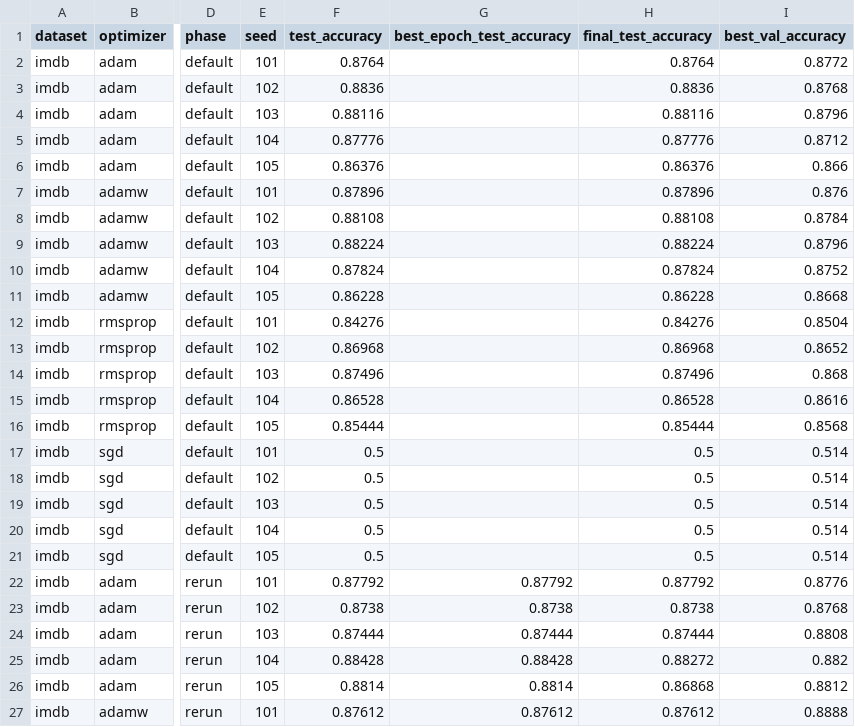
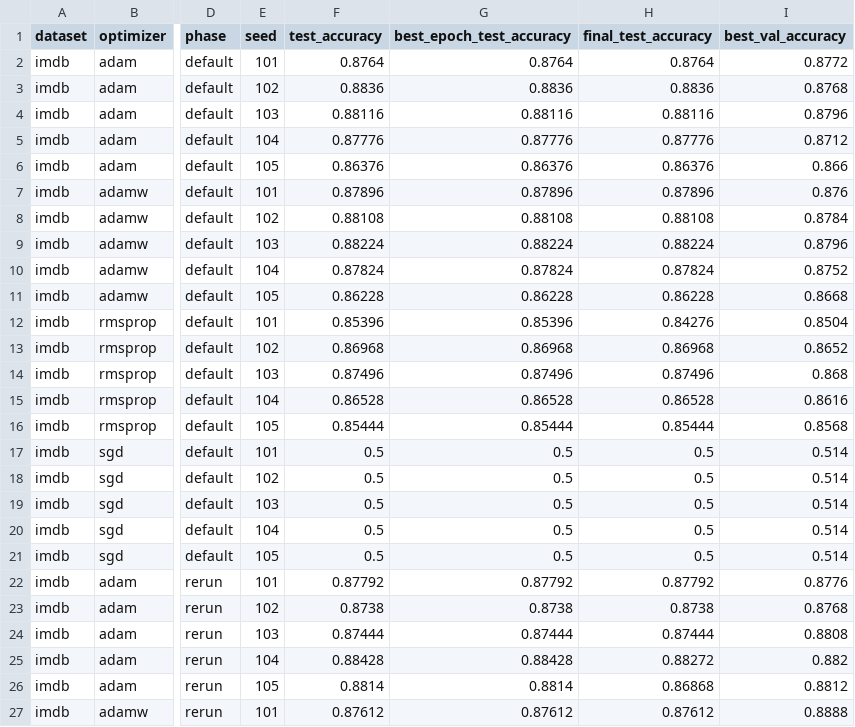
Before and after one commit to sena1818/imdb-nlp-optimizer-reproducibility, a CSV file: results/imdb/all_runs.csv, drawn as a sheet; only a part is shown, gaps mark what is left out; the diff names each change by its address in the sheet, - before the commit and + after, or states it on an @@ line.

```diff
--- a/results/imdb/all_runs.csv
+++ b/results/imdb/all_runs.csv
-G2 (best_epoch_test_accuracy): (empty)
+G2 (best_epoch_test_accuracy): 0.8764
-G3 (best_epoch_test_accuracy): (empty)
+G3 (best_epoch_test_accuracy): 0.8836
-G4 (best_epoch_test_accuracy): (empty)
+G4 (best_epoch_test_accuracy): 0.88116
-G5 (best_epoch_test_accuracy): (empty)
+G5 (best_epoch_test_accuracy): 0.87776
-G6 (best_epoch_test_accuracy): (empty)
+G6 (best_epoch_test_accuracy): 0.86376
-G7 (best_epoch_test_accuracy): (empty)
+G7 (best_epoch_test_accuracy): 0.87896
-G8 (best_epoch_test_accuracy): (empty)
+G8 (best_epoch_test_accuracy): 0.88108
-G9 (best_epoch_test_accuracy): (empty)
+G9 (best_epoch_test_accuracy): 0.88224
-G10 (best_epoch_test_accuracy): (empty)
+G10 (best_epoch_test_accuracy): 0.87824
-G11 (best_epoch_test_accuracy): (empty)
+G11 (best_epoch_test_accuracy): 0.86228
-F12 (test_accuracy): 0.84276
+F12 (test_accuracy): 0.85396
-G12 (best_epoch_test_accuracy): (empty)
+G12 (best_epoch_test_accuracy): 0.85396
-G13 (best_epoch_test_accuracy): (empty)
+G13 (best_epoch_test_accuracy): 0.86968
-G14 (best_epoch_test_accuracy): (empty)
+G14 (best_epoch_test_accuracy): 0.87496
-G15 (best_epoch_test_accuracy): (empty)
+G15 (best_epoch_test_accuracy): 0.86528
-G16 (best_epoch_test_accuracy): (empty)
+G16 (best_epoch_test_accuracy): 0.85444
-G17:G21 (best_epoch_test_accuracy): (empty)
+G17:G21 (best_epoch_test_accuracy): 0.5
```
Also changed, not shown: results/ag_news/all_runs.csv, results/ag_news/default_vs_tuned_pivot.csv, 8 other files.
